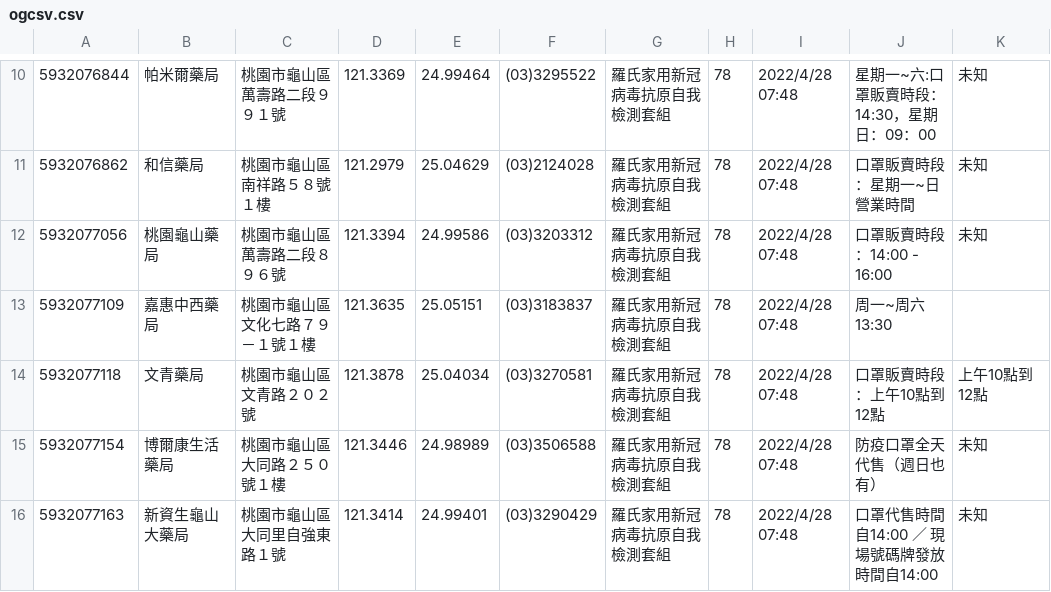
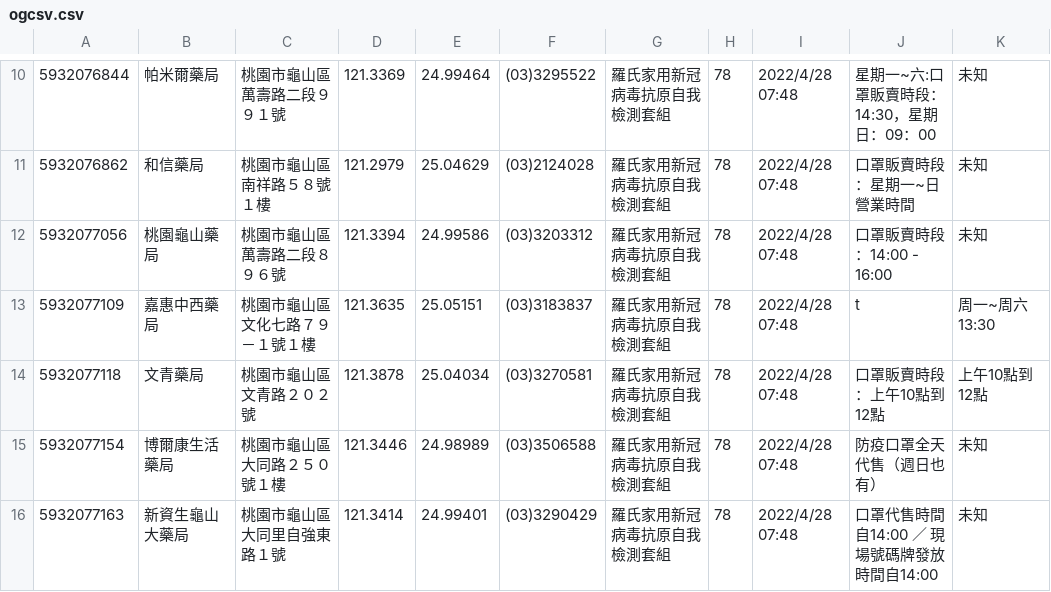
Before and after one commit to jayceh99/Linkou-COVID19-antigen-test, a CSV file: ogcsv.csv, drawn as a sheet; only a part is shown, gaps mark what is left out.

Commit message:
'NEW'

```diff
--- a/ogcsv.csv
+++ b/ogcsv.csv
@@ -12,3 +12,3 @@
 5932077056,桃園龜山藥局,桃園市龜山區萬壽路二段８９６號,121.3394,24.99586,(03)3203312,羅氏家用新冠病毒抗原自我檢測套組,78,2022/4/28 07:48,口罩販賣時段：14:00 - 16:00,未知
-5932077109,嘉惠中西藥局,桃園市龜山區文化七路７９－１號１樓,121.3635,25.05151,(03)3183837,羅氏家用新冠病毒抗原自我檢測套組,78,2022/4/28 07:48,周一~周六13:30
+5932077109,嘉惠中西藥局,桃園市龜山區文化七路７９－１號１樓,121.3635,25.05151,(03)3183837,羅氏家用新冠病毒抗原自我檢測套組,78,2022/4/28 07:48,t,周一~周六13:30
 5932077118,文青藥局,桃園市龜山區文青路２０２號,121.3878,25.04034,(03)3270581,羅氏家用新冠病毒抗原自我檢測套組,78,2022/4/28 07:48,口罩販賣時段：上午10點到12點,上午10點到12點
```
